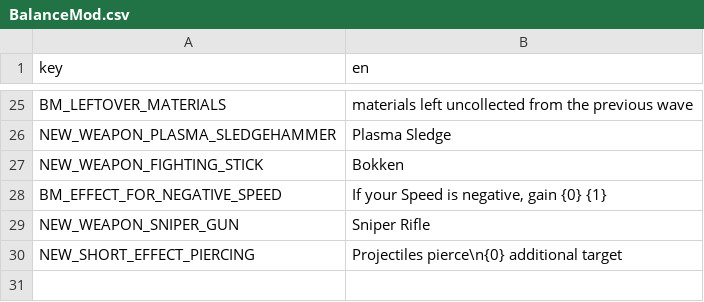
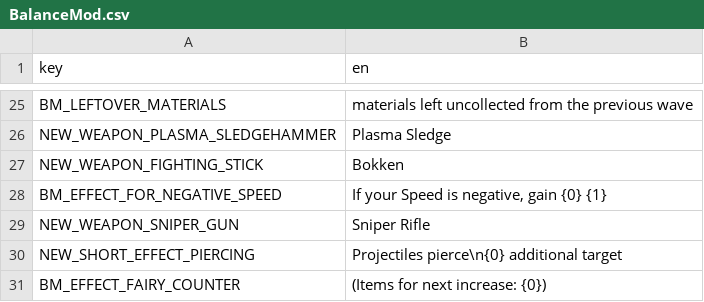
Before and after one commit to joshcurtis/Brotato-BalanceMod, a CSV file: translations/BalanceMod.csv, drawn as a sheet; only a part is shown, gaps mark what is left out.

Commit message:
0.11.8: Reduced Horde Wave income ~8% Small tweaks for Wave 14/15 Hordes Added a remaining item counter for Fairy

```diff
--- a/translations/BalanceMod.csv
+++ b/translations/BalanceMod.csv
@@ -30 +30,2 @@ NEW_WEAPON_SNIPER_GUN,Sniper Rifle
 NEW_SHORT_EFFECT_PIERCING,Projectiles pierce\n{0} additional target
+BM_EFFECT_FAIRY_COUNTER,(Items for next increase: {0})
```
Also changed, not shown: 8 other files.
